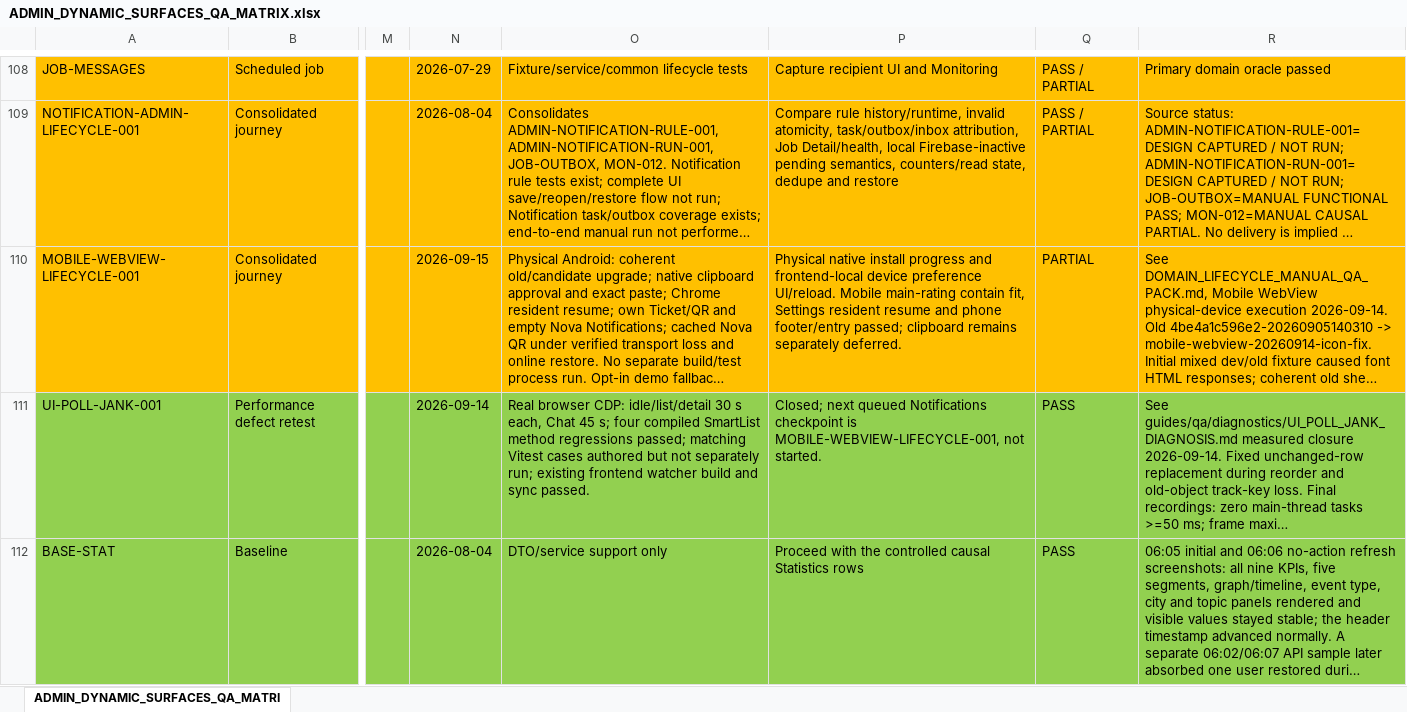
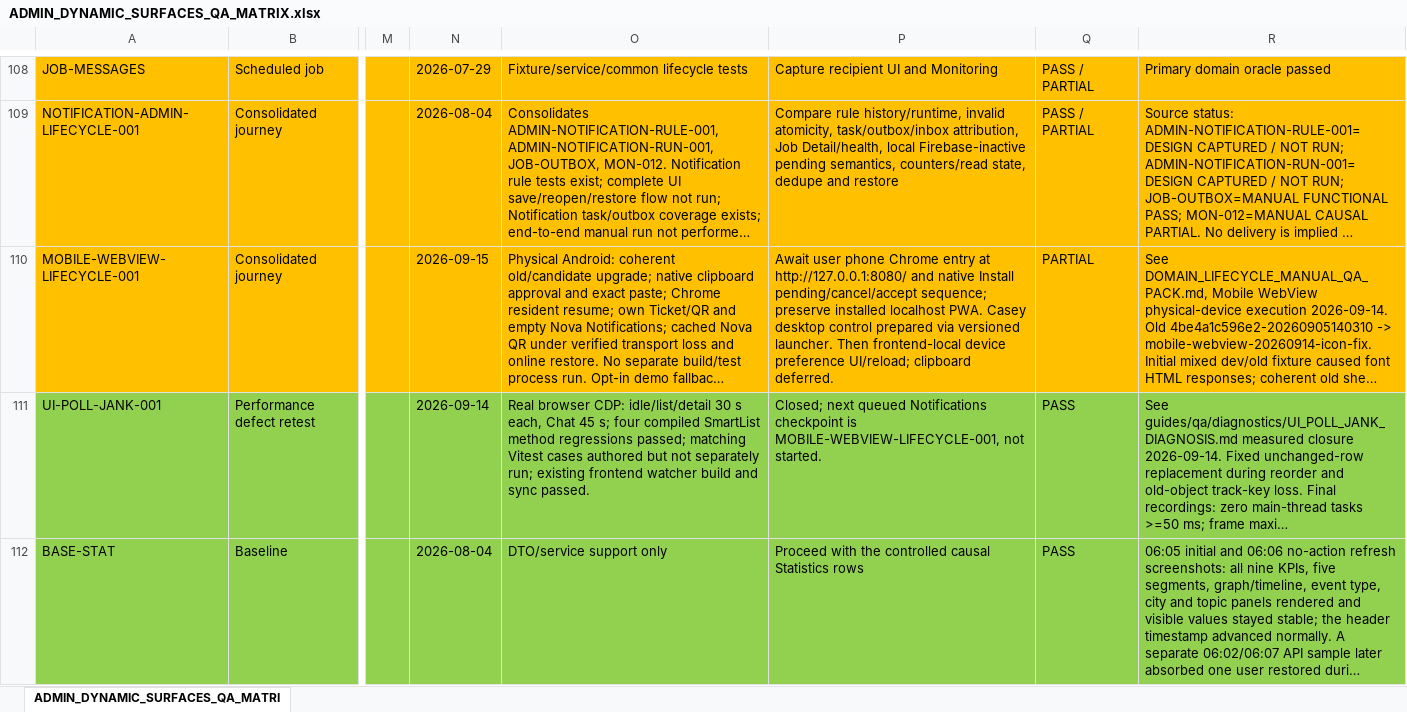
Before and after one commit to fssrepository/myscoutee-backend, an Excel workbook: guides/qa/matrices/ADMIN_DYNAMIC_SURFACES_QA_MATRIX.xlsx, sheet ADMIN_DYNAMIC_SURFACES_QA_MATRI, drawn as a sheet; only a part is shown, gaps mark what is left out; long unchanged cells end in …; values as stored, in another font and other column widths than the file's, no borders; the diff names each change by its address in the sheet, - before the commit and + after, or states it on an @@ line.

```diff
--- a/guides/qa/matrices/ADMIN_DYNAMIC_SURFACES_QA_MATRIX.xlsx (sheet ADMIN_DYNAMIC_SURFACES_QA_MATRI)
+++ b/guides/qa/matrices/ADMIN_DYNAMIC_SURFACES_QA_MATRIX.xlsx (sheet ADMIN_DYNAMIC_SURFACES_QA_MATRI)
-P110: Physical native install progress and frontend-local device preference UI/reload. Mobile main-rating contain fit, Settings resident resume and phone footer/entry passed; clipboard remains separately deferred.
+P110: Await user phone Chrome entry at http://127.0.0.1:8080/ and native Install pending/cancel/accept sequence; preserve installed localhost PWA. Casey desktop control prepared via versioned launcher. Then frontend-local device preference UI/reload; clipboard deferred.
```
Also changed, not shown: 3 other files.
